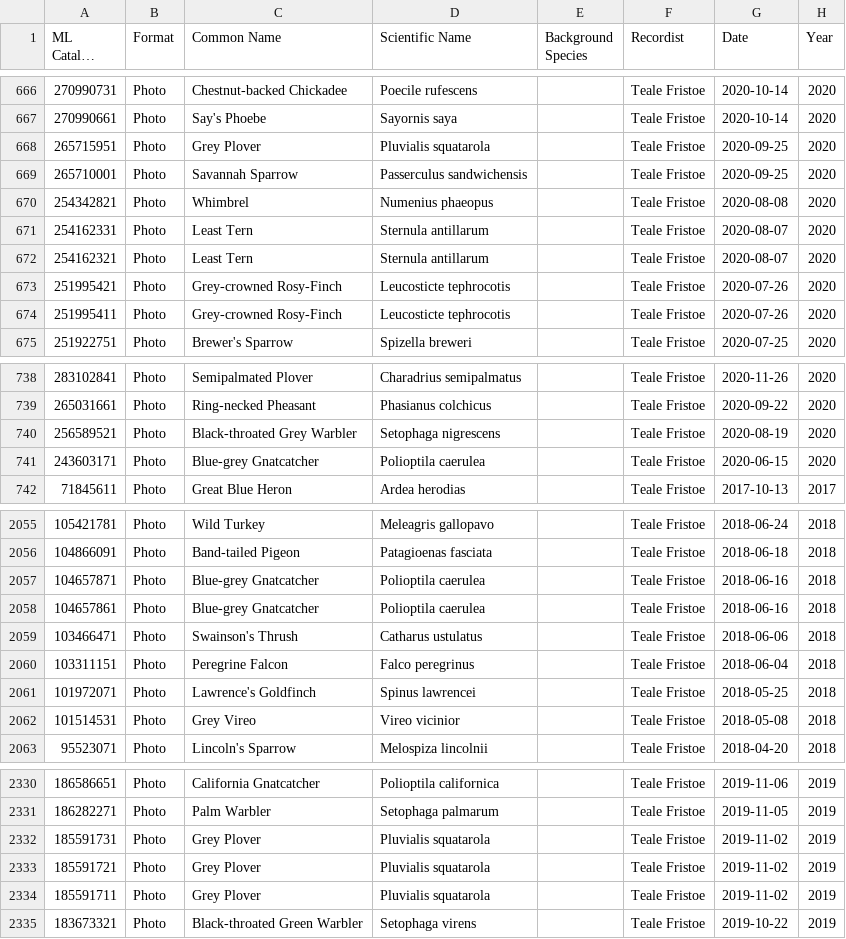
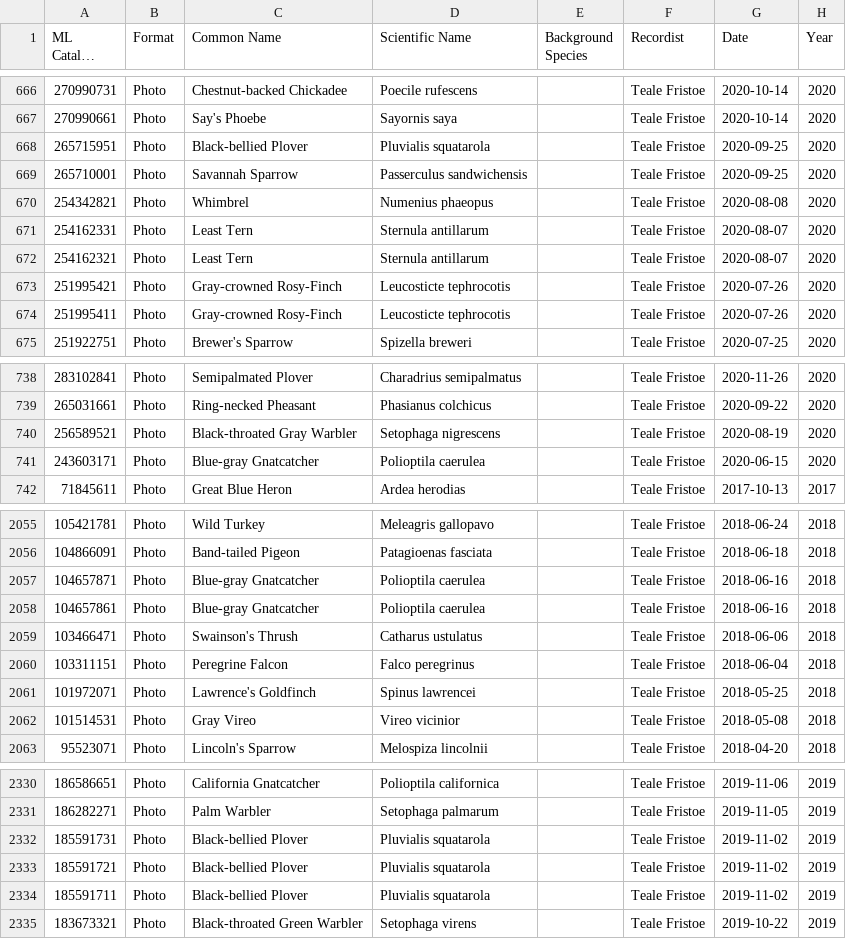
Before and after one commit to tealefristoe/ebird-photo-gallery, a CSV file: data/Teale Fristoe/photo_list.csv, drawn as a sheet; only a part is shown, gaps mark what is left out; long unchanged cells end in …; the diff covers the shown part only; the diff names each change by its address in the sheet, - before the commit and + after, or states it on an @@ line.

Commit message:
Correct Teale's list

```diff
--- a/data/Teale Fristoe/photo_list.csv
+++ b/data/Teale Fristoe/photo_list.csv
-C668 (Common Name): Grey Plover
+C668 (Common Name): Black-bellied Plover
-C673:C674 (Common Name): Grey-crowned Rosy-Finch
+C673:C674 (Common Name): Gray-crowned Rosy-Finch
-C740 (Common Name): Black-throated Grey Warbler
+C740 (Common Name): Black-throated Gray Warbler
-C741 (Common Name): Blue-grey Gnatcatcher
+C741 (Common Name): Blue-gray Gnatcatcher
-C2057:C2058 (Common Name): Blue-grey Gnatcatcher
+C2057:C2058 (Common Name): Blue-gray Gnatcatcher
-C2062 (Common Name): Grey Vireo
+C2062 (Common Name): Gray Vireo
-C2332:C2334 (Common Name): Grey Plover
+C2332:C2334 (Common Name): Black-bellied Plover
```
Also changed, not shown: 30 edited cells elsewhere in this file, 3 other files.
